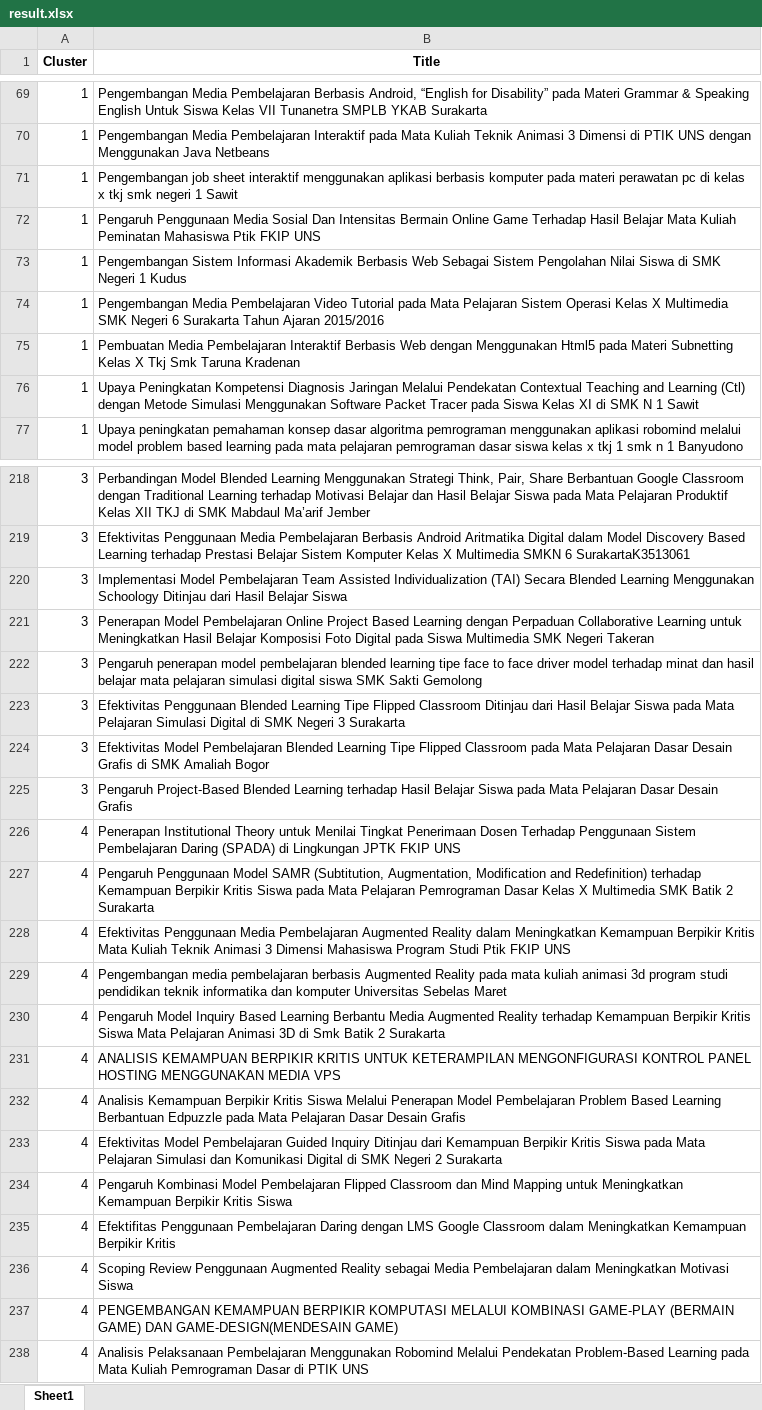
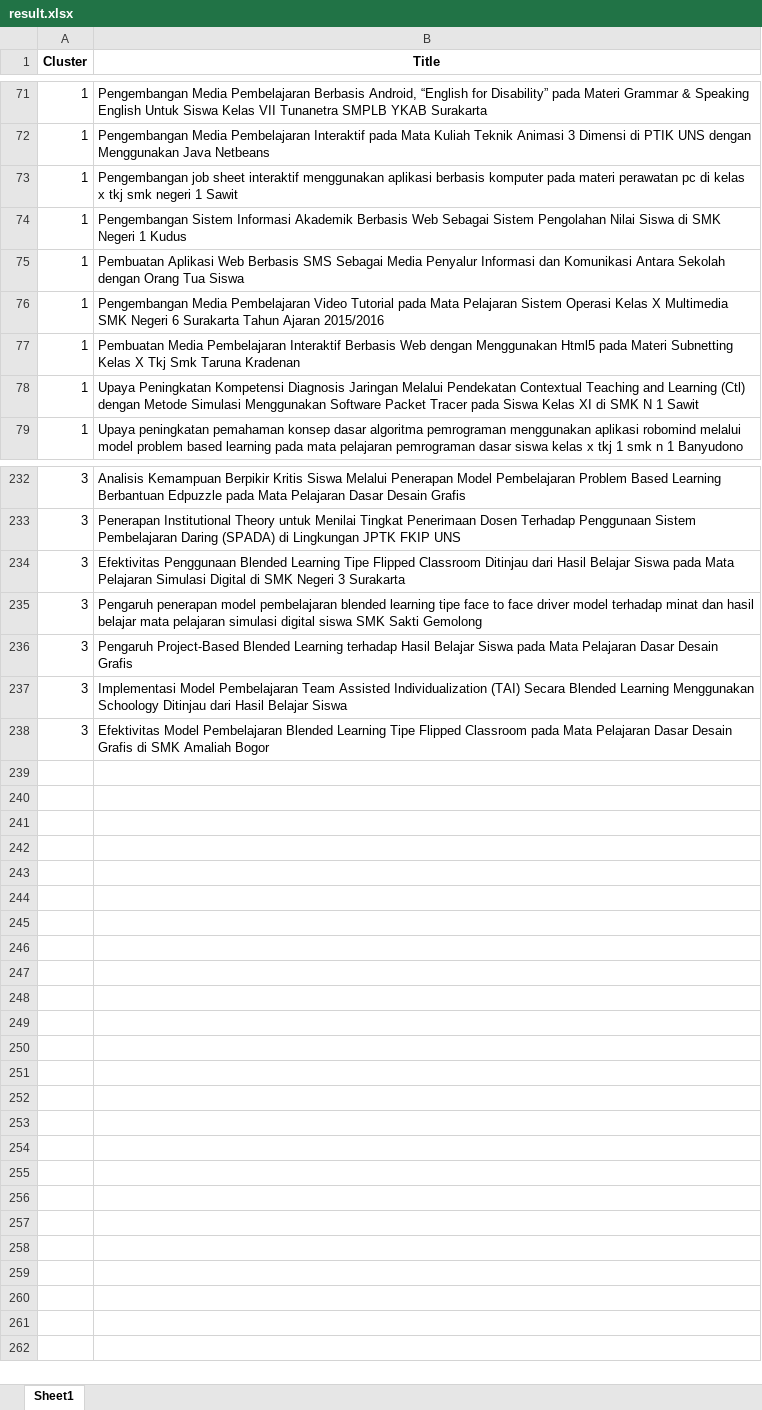
Before and after one commit to brilyyy/skripsi, an Excel workbook: kmedoids/result.xlsx, sheet Sheet1, drawn as a sheet; only a part is shown, gaps mark what is left out; values as stored, in another font and other column widths than the file's, no borders; removed rows and columns are numbered as before the commit, all else as after; the diff covers the shown part only; the diff names each change by its address in the sheet, - before the commit and + after, or states it on an @@ line.

```diff
--- a/kmedoids/result.xlsx (sheet Sheet1)
+++ b/kmedoids/result.xlsx (sheet Sheet1)
@@ row 72 moved to row 86: 1 @@
@@ row 84 moved to row 75: 1 @@
-B232 (Title): Perbandingan Model Blended Learning Menggunakan Strategi Think, Pair, Share Berbantuan Google Classroom dengan Traditional Learning terhadap Motivasi Belajar dan Hasil Belajar Siswa pada Mata Pelajaran Produktif Kelas XII TKJ di SMK Mabdaul Ma’arif Jember
+B232 (Title): Analisis Kemampuan Berpikir Kritis Siswa Melalui Penerapan Model Pembelajaran Problem Based Learning Berbantuan Edpuzzle pada Mata Pelajaran Dasar Desain Grafis
-B233 (Title): Efektivitas Penggunaan Media Pembelajaran Berbasis Android Aritmatika Digital dalam Model Discovery Based Learning terhadap Prestasi Belajar Sistem Komputer Kelas X Multimedia SMKN 6 SurakartaK3513061
+B233 (Title): Penerapan Institutional Theory untuk Menilai Tingkat Penerimaan Dosen Terhadap Penggunaan Sistem Pembelajaran Daring (SPADA) di Lingkungan JPTK FKIP UNS
@@ row 223 moved to row 234: 3 @@
@@ row 222 moved to row 235: 3 @@
@@ row 225 moved to row 236: 3 @@
@@ row 221 moved to row 228: 3 @@
-row 226: 4 | Penerapan Institutional Theory untuk Menilai Tingkat Penerimaan Dosen Terhadap Penggunaan Sistem Pembelajaran Daring (SPADA) di Lingkungan JPTK FKIP UNS
-row 227: 4 | Pengaruh Penggunaan Model SAMR (Subtitution, Augmentation, Modification and Redefinition) terhadap Kemampuan Berpikir Kritis Siswa pada Mata Pelajaran Pemrograman Dasar Kelas X Multimedia SMK Batik 2 Surakarta
-row 228: 4 | Efektivitas Penggunaan Media Pembelajaran Augmented Reality dalam Meningkatkan Kemampuan Berpikir Kritis Mata Kuliah Teknik Animasi 3 Dimensi Mahasiswa Program Studi Ptik FKIP UNS
-row 229: 4 | Pengembangan media pembelajaran berbasis Augmented Reality pada mata kuliah animasi 3d program studi pendidikan teknik informatika dan komputer Universitas Sebelas Maret
-row 230: 4 | Pengaruh Model Inquiry Based Learning Berbantu Media Augmented Reality terhadap Kemampuan Berpikir Kritis Siswa Mata Pelajaran Animasi 3D di Smk Batik 2 Surakarta
-row 231: 4 | ANALISIS KEMAMPUAN BERPIKIR KRITIS UNTUK KETERAMPILAN MENGONFIGURASI KONTROL PANEL HOSTING MENGGUNAKAN MEDIA VPS
-row 232: 4 | Analisis Kemampuan Berpikir Kritis Siswa Melalui Penerapan Model Pembelajaran Problem Based Learning Berbantuan Edpuzzle pada Mata Pelajaran Dasar Desain Grafis
-row 233: 4 | Efektivitas Model Pembelajaran Guided Inquiry Ditinjau dari Kemampuan Berpikir Kritis Siswa pada Mata Pelajaran Simulasi dan Komunikasi Digital di SMK Negeri 2 Surakarta
-row 234: 4 | Pengaruh Kombinasi Model Pembelajaran Flipped Classroom dan Mind Mapping untuk Meningkatkan Kemampuan Berpikir Kritis Siswa
-row 235: 4 | Efektifitas Penggunaan Pembelajaran Daring dengan LMS Google Classroom dalam Meningkatkan Kemampuan Berpikir Kritis
-row 236: 4 | Scoping Review Penggunaan Augmented Reality sebagai Media Pembelajaran dalam Meningkatkan Motivasi Siswa
-row 237: 4 | PENGEMBANGAN KEMAMPUAN BERPIKIR KOMPUTASI MELALUI KOMBINASI GAME-PLAY (BERMAIN GAME) DAN GAME-DESIGN(MENDESAIN GAME)
-row 238: 4 | Analisis Pelaksanaan Pembelajaran Menggunakan Robomind Melalui Pendekatan Problem-Based Learning pada Mata Kuliah Pemrograman Dasar di PTIK UNS
```
Also changed, not shown: 13 added rows, 74 moved rows and 1 edited cell elsewhere in this sheet, hierarchical/result.xlsx, 34 other files.
